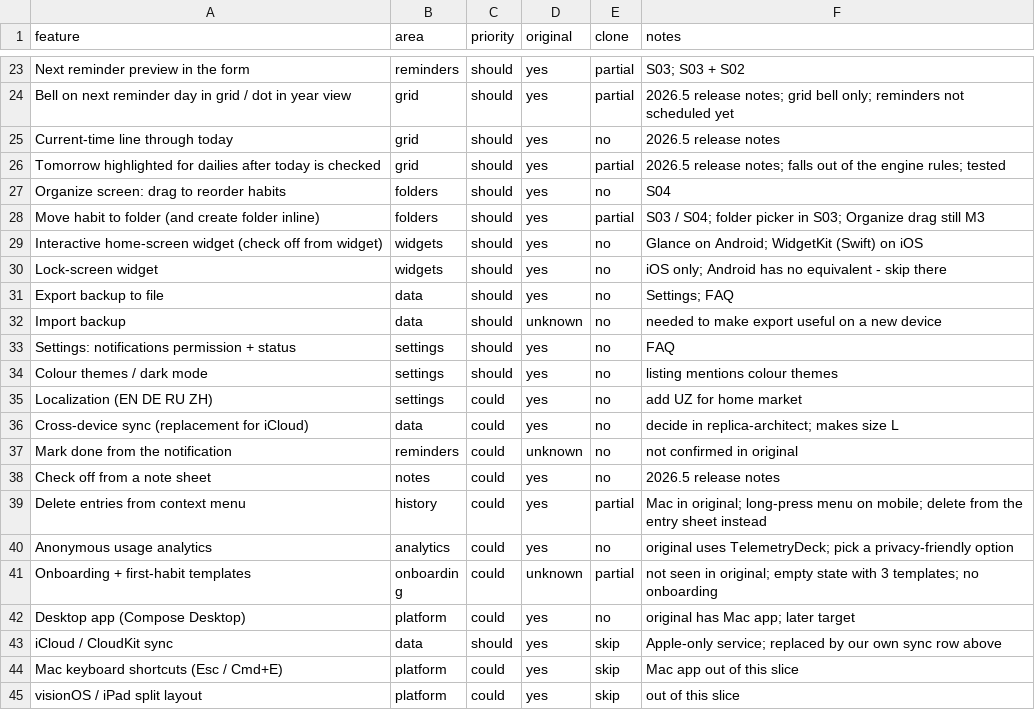
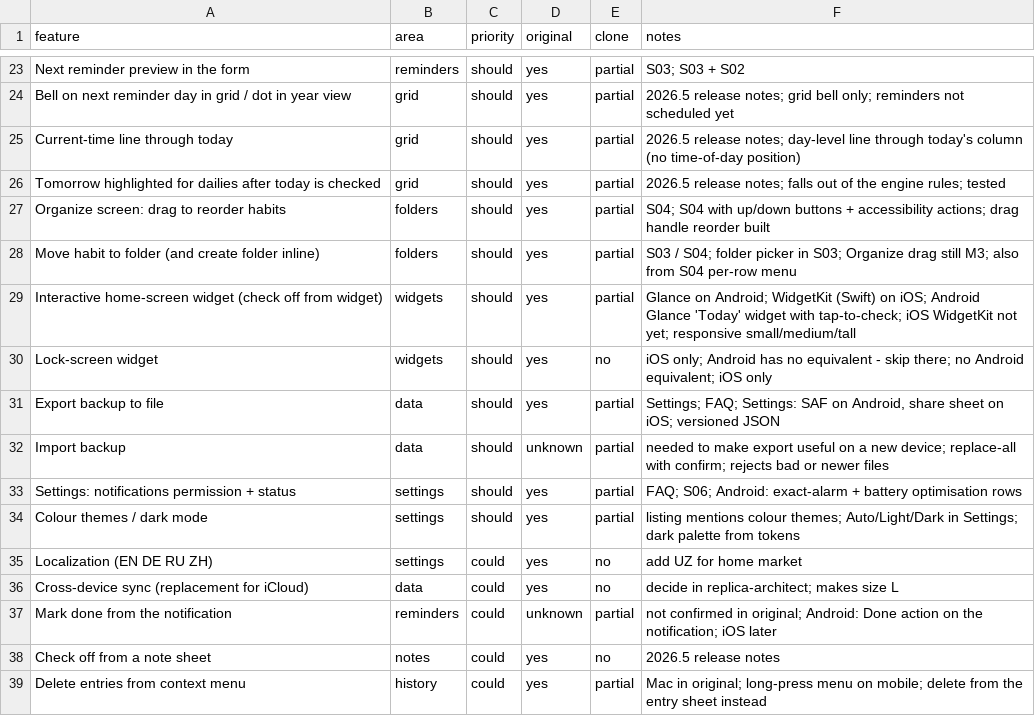
Before and after one commit to react1ve/Everly, a CSV file: replica/features.csv, drawn as a sheet; only a part is shown, gaps mark what is left out; the shorter side is filled out with more unchanged rows.

Commit message:
- Android: notification Done + deep link, exact-alarm/battery settings, drag reorder, responsive widget, icon, R8

```diff
--- a/replica/features.csv
+++ b/replica/features.csv
@@ -24,15 +24,15 @@ Next reminder preview in the form,reminders,should,yes,partial,S03; S03 + S02
 Bell on next reminder day in grid / dot in year view,grid,should,yes,partial,2026.5 release notes; grid bell only; reminders not scheduled yet
-Current-time line through today,grid,should,yes,no,2026.5 release notes
+Current-time line through today,grid,should,yes,partial,2026.5 release notes; day-level line through today's column (no time-of-day position)
 Tomorrow highlighted for dailies after today is checked,grid,should,yes,partial,2026.5 release notes; falls out of the engine rules; tested
-Organize screen: drag to reorder habits,folders,should,yes,no,S04
-Move habit to folder (and create folder inline),folders,should,yes,partial,S03 / S04; folder picker in S03; Organize drag still M3
-Interactive home-screen widget (check off from widget),widgets,should,yes,no,Glance on Android; WidgetKit (Swift) on iOS
-Lock-screen widget,widgets,should,yes,no,iOS only; Android has no equivalent - skip there
-Export backup to file,data,should,yes,no,Settings; FAQ
-Import backup,data,should,unknown,no,needed to make export useful on a new device
-Settings: notifications permission + status,settings,should,yes,no,FAQ
-Colour themes / dark mode,settings,should,yes,no,listing mentions colour themes
+Organize screen: drag to reorder habits,folders,should,yes,partial,S04; S04 with up/down buttons + accessibility actions; drag handle reorder built
+Move habit to folder (and create folder inline),folders,should,yes,partial,S03 / S04; folder picker in S03; Organize drag still M3; also from S04 per-row menu
+Interactive home-screen widget (check off from widget),widgets,should,yes,partial,Glance on Android; WidgetKit (Swift) on iOS; Android Glance 'Today' widget with tap-to-check; iOS WidgetKit not yet; responsive small/medium/tall
+Lock-screen widget,widgets,should,yes,no,iOS only; Android has no equivalent - skip there; no Android equivalent; iOS only
+Export backup to file,data,should,yes,partial,"Settings; FAQ; Settings: SAF on Android, share sheet on iOS; versioned JSON"
+Import backup,data,should,unknown,partial,needed to make export useful on a new device; replace-all with confirm; rejects bad or newer files
+Settings: notifications permission + status,settings,should,yes,partial,FAQ; S06; Android: exact-alarm + battery optimisation rows
+Colour themes / dark mode,settings,should,yes,partial,listing mentions colour themes; Auto/Light/Dark in Settings; dark palette from tokens
 Localization (EN DE RU ZH),settings,could,yes,no,add UZ for home market
 Cross-device sync (replacement for iCloud),data,could,yes,no,decide in replica-architect; makes size L
-Mark done from the notification,reminders,could,unknown,no,not confirmed in original
+Mark done from the notification,reminders,could,unknown,partial,not confirmed in original; Android: Done action on the notification; iOS later
 Check off from a note sheet,notes,could,yes,no,2026.5 release notes
```
Also changed, not shown: 31 other files.
